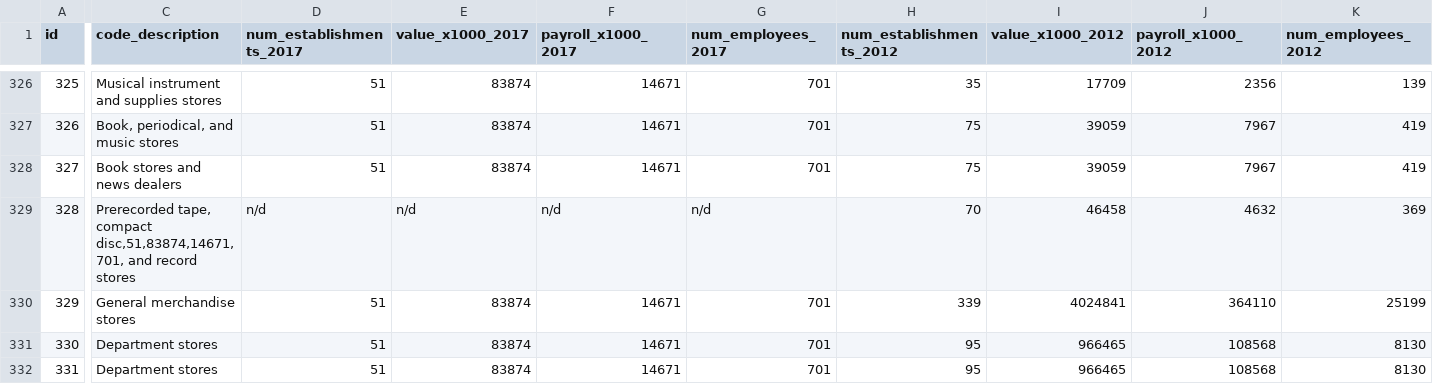
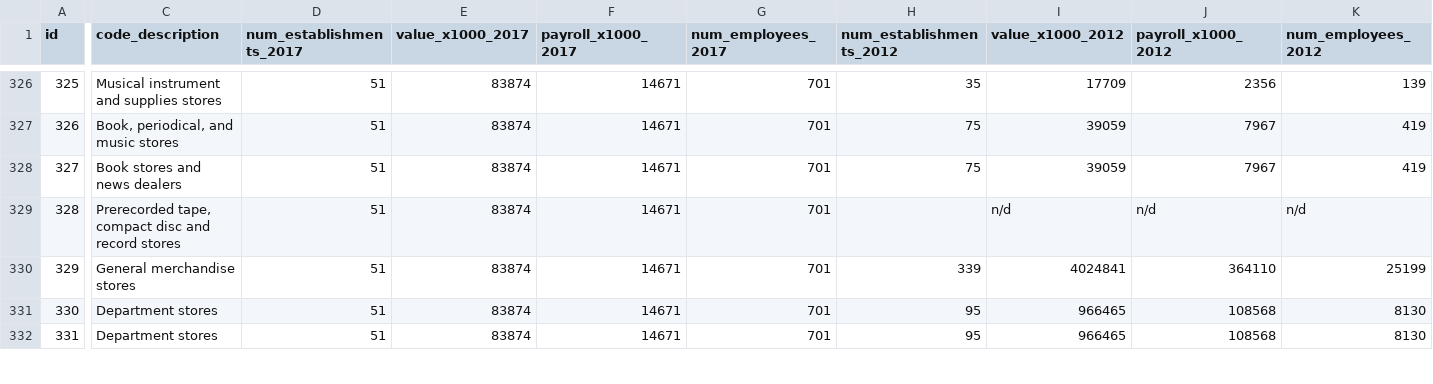
Before and after one commit to EstadisticasPR/Compara-Tu-Negocio, a CSV file: migrate_compara_tu_negocio_data/ComparaTuNegocio_update2012.csv, drawn as a sheet; only a part is shown, gaps mark what is left out; the diff covers the shown part only; the diff names each change by its address in the sheet, - before the commit and + after, or states it on an @@ line.

Commit message:
Update ComparaTuNegocio_update2012.csv

```diff
--- a/migrate_compara_tu_negocio_data/ComparaTuNegocio_update2012.csv
+++ b/migrate_compara_tu_negocio_data/ComparaTuNegocio_update2012.csv
-C329 (code_description): …tape, compact disc,51,83874,14671,701, and record…
+C329 (code_description): …tape, compact disc and record…
-D329 (num_establishments_2017): n/d
+D329 (num_establishments_2017): 51
-E329 (value_x1000_2017): n/d
+E329 (value_x1000_2017): 83874
-F329 (payroll_x1000_2017): n/d
+F329 (payroll_x1000_2017): 14671
-G329 (num_employees_2017): n/d
+G329 (num_employees_2017): 701
-H329 (num_establishments_2012): 70
+H329 (num_establishments_2012): (empty)
-I329 (value_x1000_2012): 46458
+I329 (value_x1000_2012): n/d
-J329 (payroll_x1000_2012): 4632
+J329 (payroll_x1000_2012): n/d
-K329 (num_employees_2012): 369
+K329 (num_employees_2012): n/d
```
Also changed, not shown: 9 edited cells elsewhere in this file.
